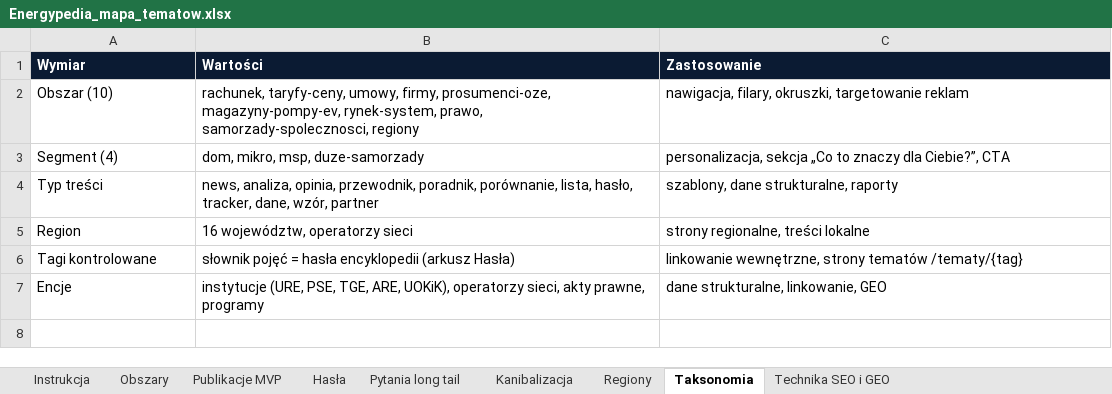
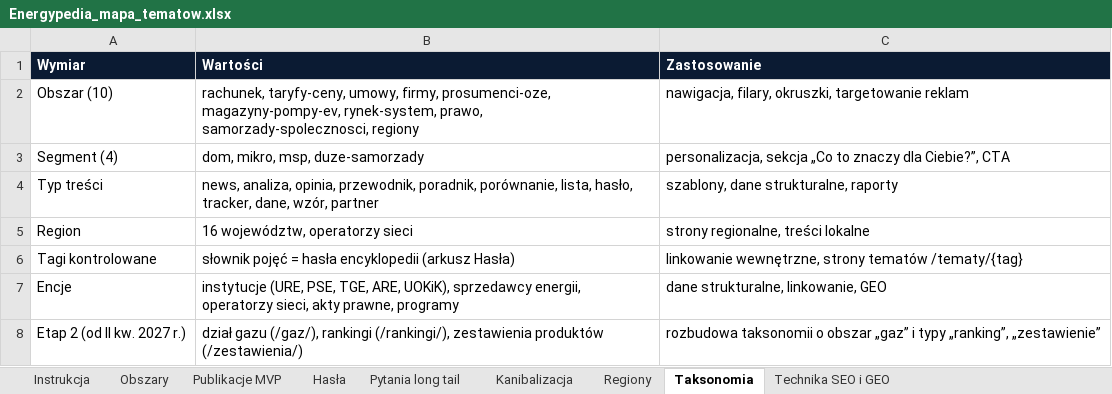
Before and after one commit to lasiak01-collab/SmartPocket, an Excel workbook: docs/energypedia/mapa/Energypedia_mapa_tematow.xlsx, sheet Taksonomia, drawn as a sheet; values as stored, in another font and other column widths than the file's, no borders; the diff names each change by its address in the sheet, - before the commit and + after, or states it on an @@ line.

```diff
--- a/docs/energypedia/mapa/Energypedia_mapa_tematow.xlsx (sheet Taksonomia)
+++ b/docs/energypedia/mapa/Energypedia_mapa_tematow.xlsx (sheet Taksonomia)
-B7 (Wartości): …ARE, UOKiK), operatorzy sieci,…
+B7 (Wartości): …ARE, UOKiK), sprzedawcy energii, operatorzy sieci,…
+row 8: Etap 2 (od II kw. 2027 r.) | dział gazu (/gaz/), rankingi (/rankingi/), zestawienia produktów (/zestawienia/) | rozbudowa taksonomii o obszar „gaz” i typy „ranking”, „zestawienie”
```
Also changed, not shown: sheet Publikacje MVP, sheet Hasła, sheet Obszary, sheet Instrukcja, 5 other files.
